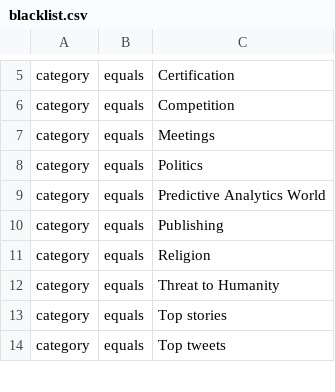
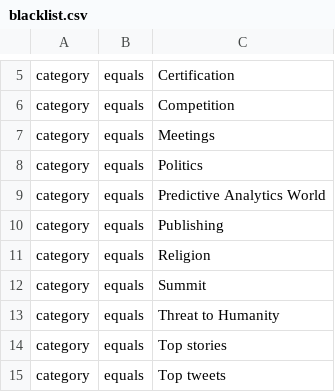
Before and after one commit to ml-feeds/kdnuggets-feed, a CSV file: kdnfeed/blacklist.csv, drawn as a sheet; only a part is shown, gaps mark what is left out; the diff names each change by its address in the sheet, - before the commit and + after, or states it on an @@ line.

Commit message:
Add category Summit

```diff
--- a/kdnfeed/blacklist.csv
+++ b/kdnfeed/blacklist.csv
+row 12: category | equals | Summit
```
